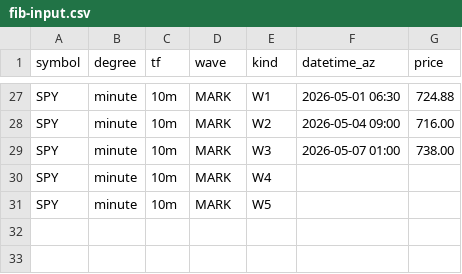
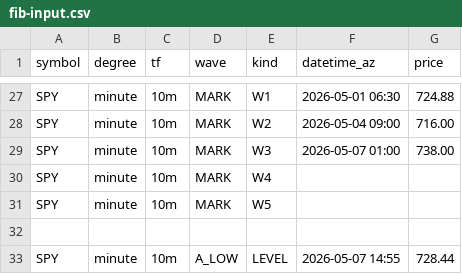
Before and after one commit to bfrye1973/frye-market-backend, a CSV file: services/core/data/fib-input.csv, drawn as a sheet; only a part is shown, gaps mark what is left out.

Commit message:
Update fib-input.csv

```diff
--- a/services/core/data/fib-input.csv
+++ b/services/core/data/fib-input.csv
@@ -31 +31,3 @@ SPY,minute,10m,MARK,W4,,
 SPY,minute,10m,MARK,W5,,
+
+SPY,minute,10m,A_LOW,LEVEL,2026-05-07 14:55,728.44
```
